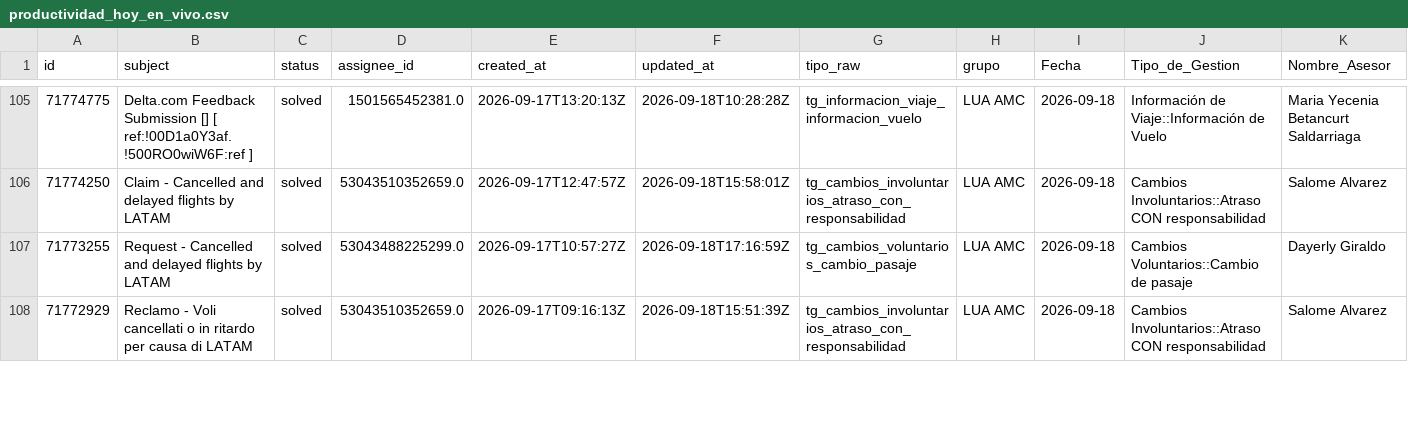
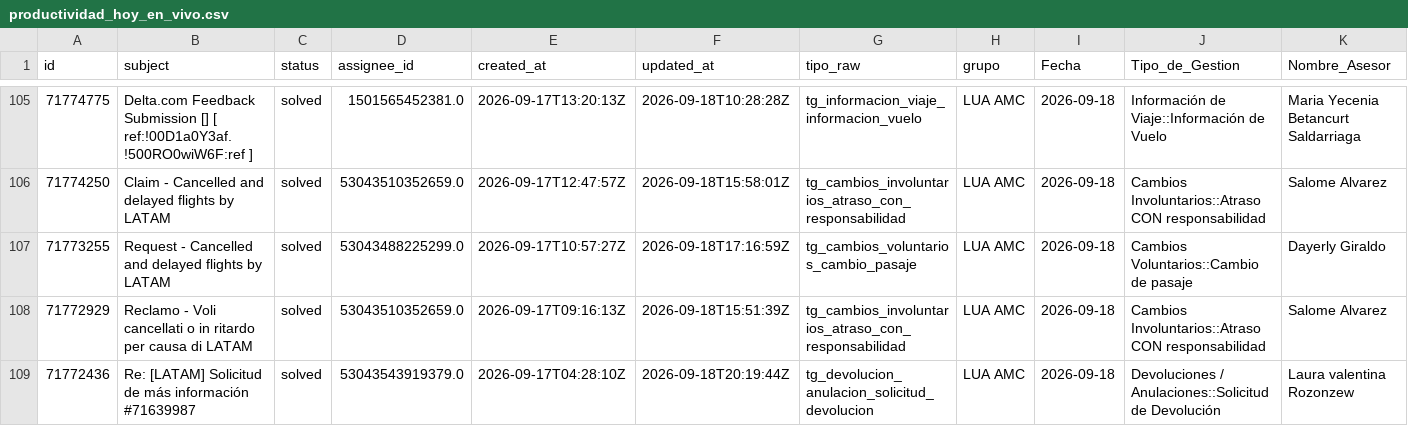
Before and after one commit to carlosmurilloealmacontact/presencia-genesys, a CSV file: data/zendesk/productividad_hoy_en_vivo.csv, drawn as a sheet; only a part is shown, gaps mark what is left out; rows hold the shown columns only; the diff covers the shown part only; the diff names each change by its address in the sheet, - before the commit and + after, or states it on an @@ line.

Commit message:
Auto-sync Zendesk/Salesforce [2026-09-18 15:24]

```diff
--- a/data/zendesk/productividad_hoy_en_vivo.csv
+++ b/data/zendesk/productividad_hoy_en_vivo.csv
+row 109: 71772436 | Re: [LATAM] Solicitud de más información #71639987 | solved | 53043543919379.0 | 2026-09-17T04:28:10Z | 2026-09-18T20:19:44Z | tg_devolucion_anulacion_solicitud_devolucion | LUA AMC | 2026-09-18 | Devoluciones / Anulaciones::Solicitud de Devolución | Laura valentina Rozonzew
```
Also changed, not shown: 6 added rows and 1 removed row elsewhere in this file, 2 other files.
